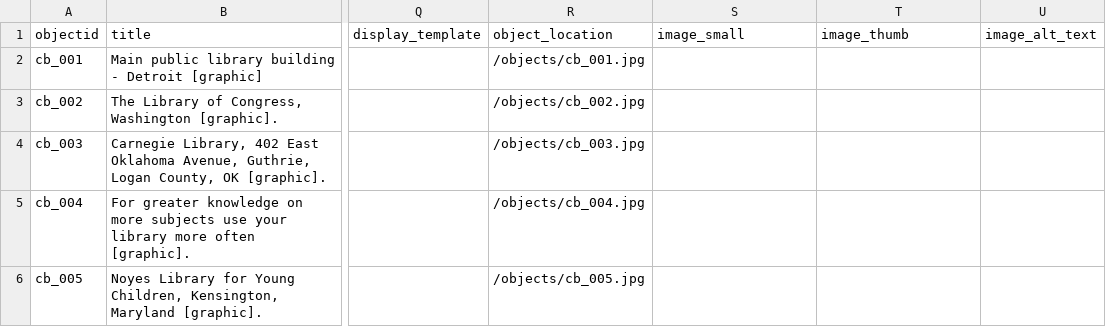
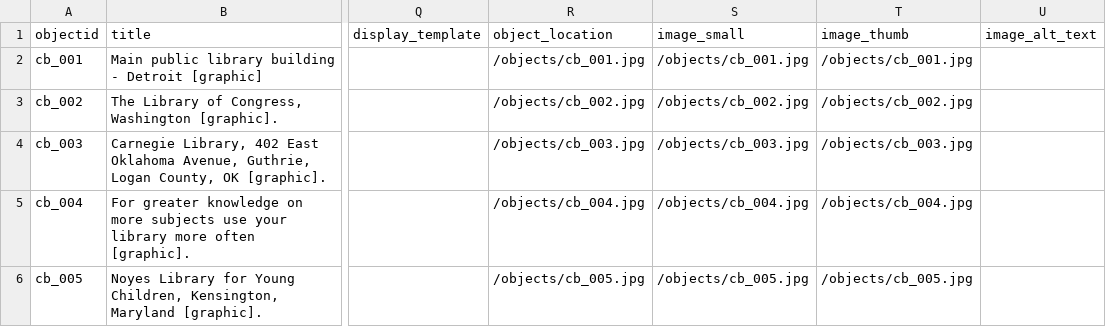
Before and after one commit to jordanrhym/collection-builder-test, a CSV file: _data/cb-test-metadata.csv, drawn as a sheet; only a part is shown, gaps mark what is left out; the diff names each change by its address in the sheet, - before the commit and + after, or states it on an @@ line.

Commit message:
Update cb-test-metadata.csv

```diff
--- a/_data/cb-test-metadata.csv
+++ b/_data/cb-test-metadata.csv
-S2 (image_small): (empty)
+S2 (image_small): /objects/cb_001.jpg
-T2 (image_thumb): (empty)
+T2 (image_thumb): /objects/cb_001.jpg
-S3 (image_small): (empty)
+S3 (image_small): /objects/cb_002.jpg
-T3 (image_thumb): (empty)
+T3 (image_thumb): /objects/cb_002.jpg
-S4 (image_small): (empty)
+S4 (image_small): /objects/cb_003.jpg
-T4 (image_thumb): (empty)
+T4 (image_thumb): /objects/cb_003.jpg
-S5 (image_small): (empty)
+S5 (image_small): /objects/cb_004.jpg
-T5 (image_thumb): (empty)
+T5 (image_thumb): /objects/cb_004.jpg
-S6 (image_small): (empty)
+S6 (image_small): /objects/cb_005.jpg
-T6 (image_thumb): (empty)
+T6 (image_thumb): /objects/cb_005.jpg
```
